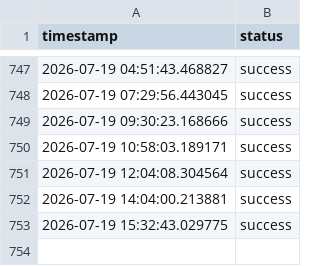
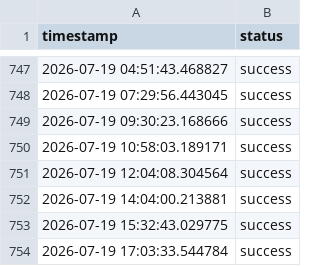
Before and after one commit to MomenWael429/data-pipeline-kpi, a CSV file: data/build_log.csv, drawn as a sheet; only a part is shown, gaps mark what is left out; the diff names each change by its address in the sheet, - before the commit and + after, or states it on an @@ line.

```diff
--- a/data/build_log.csv
+++ b/data/build_log.csv
+row 754: 2026-07-19 17:03:33.544784 | success
```
Also changed, not shown: data/data.csv, 2 other files.
